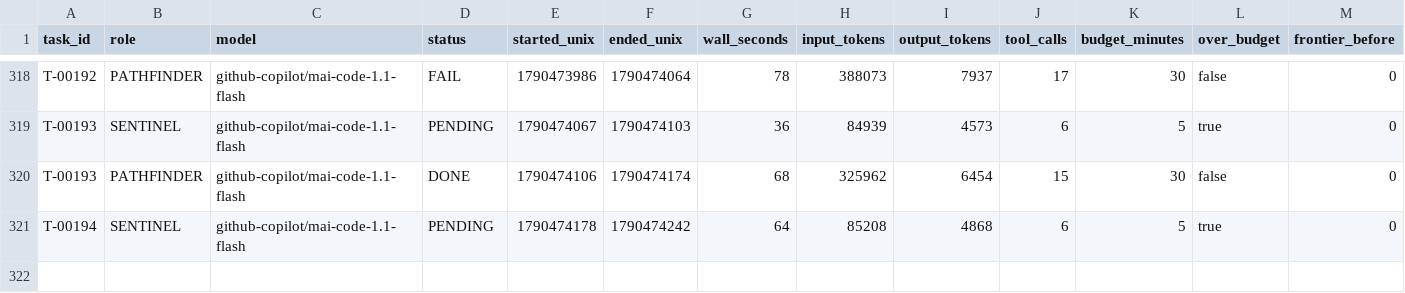
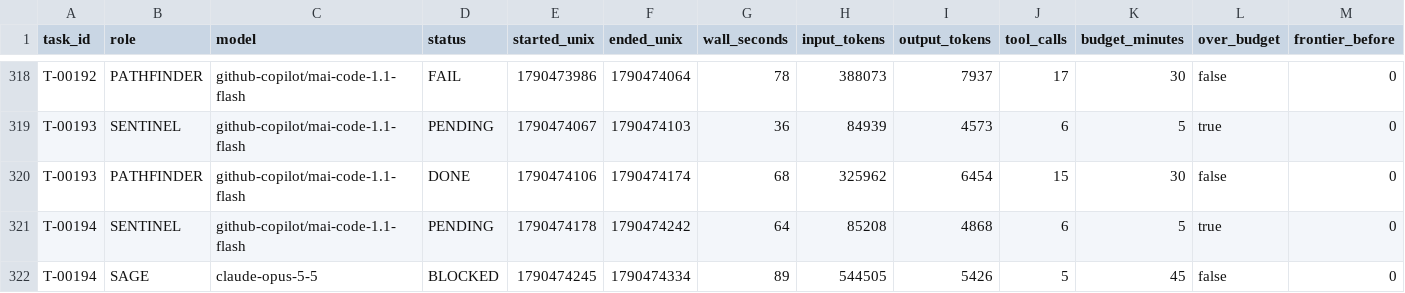
Before and after one commit to 4SAnalyticsnModelling/ecosys-modernization, a CSV file: .agent/metrics.csv, drawn as a sheet; only a part is shown, gaps mark what is left out; rows hold the shown columns only; the diff names each change by its address in the sheet, - before the commit and + after, or states it on an @@ line.

Commit message:
swarm: T-00194 BLOCKED COLLECTED
Automated cycle commit by swarm_wrapper.py (decision D8). 6 path(s).

```diff
--- a/.agent/metrics.csv
+++ b/.agent/metrics.csv
+row 322: T-00194 | SAGE | claude-opus-5-5 | BLOCKED | 1790474245 | 1790474334 | 89 | 544505 | 5426 | 5 | 45 | false | 0
```
Also changed, not shown: 5 other files.
